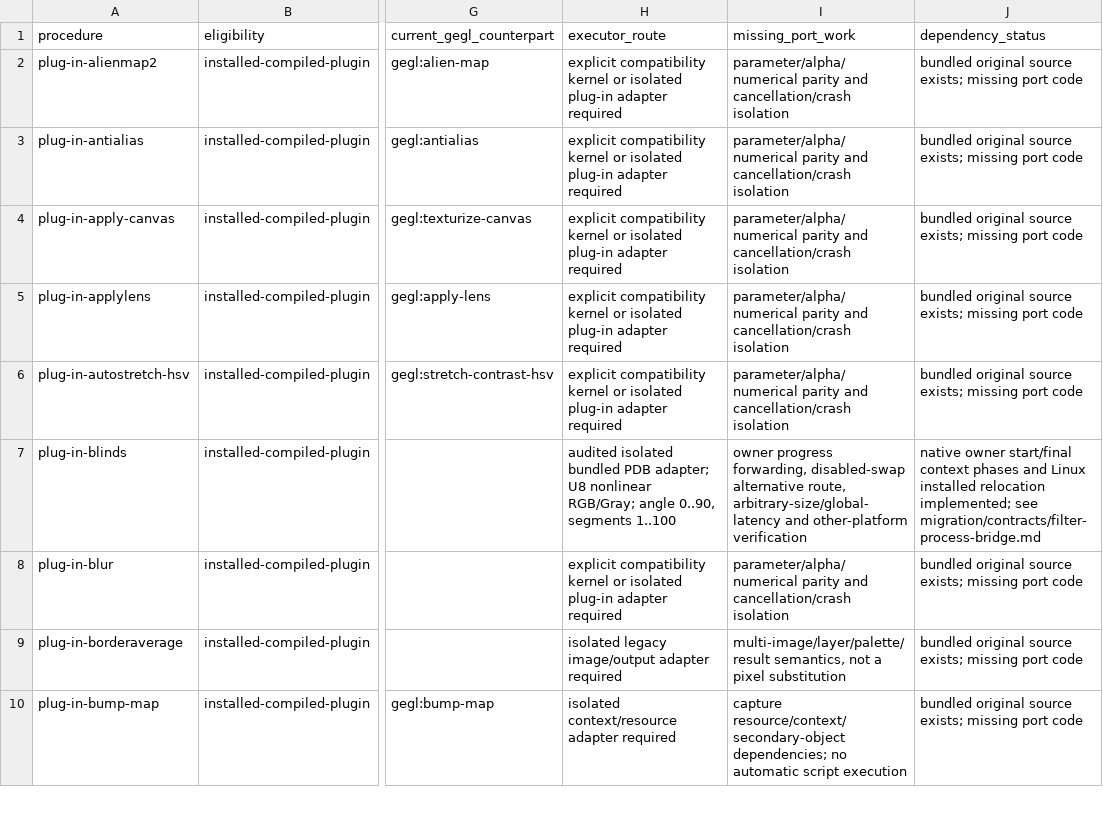
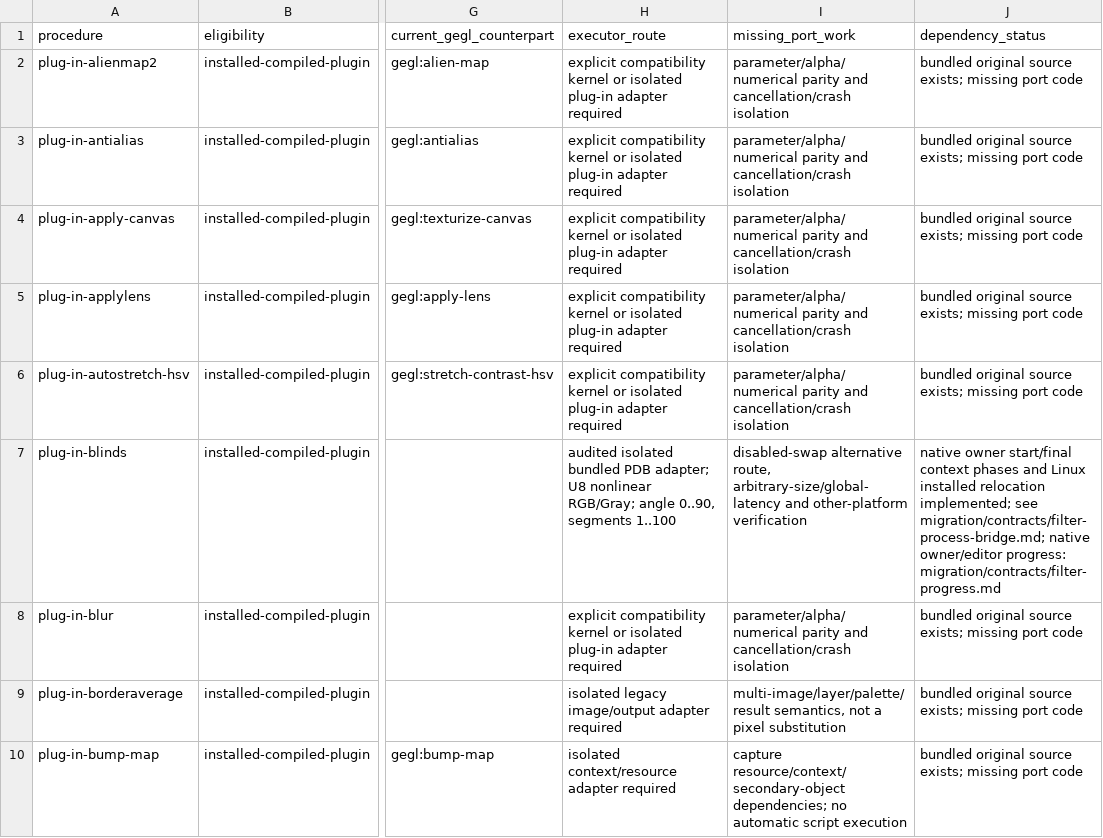
Before and after one commit to seagetch/gimp-painter, a TSV file: migration/inventory/filter-procedure-routes.tsv, drawn as a sheet; only a part is shown, gaps mark what is left out; the diff covers the shown part only; the diff names each change by its address in the sheet, - before the commit and + after, or states it on an @@ line.

```diff
--- a/migration/inventory/filter-procedure-routes.tsv
+++ b/migration/inventory/filter-procedure-routes.tsv
-I7 (missing_port_work): owner progress forwarding, disabled-swap alternative…
+I7 (missing_port_work): disabled-swap alternative…
-J7 (dependency_status): …implemented; see migration/contracts/filter-process-bridge.md
+J7 (dependency_status): …implemented; see migration/contracts/filter-process-bridge.md; native owner/editor progress: migration/contracts/filter-progress.md
```
Also changed, not shown: 6 edited cells elsewhere in this file, migration/progress.tsv, 55 other files.
